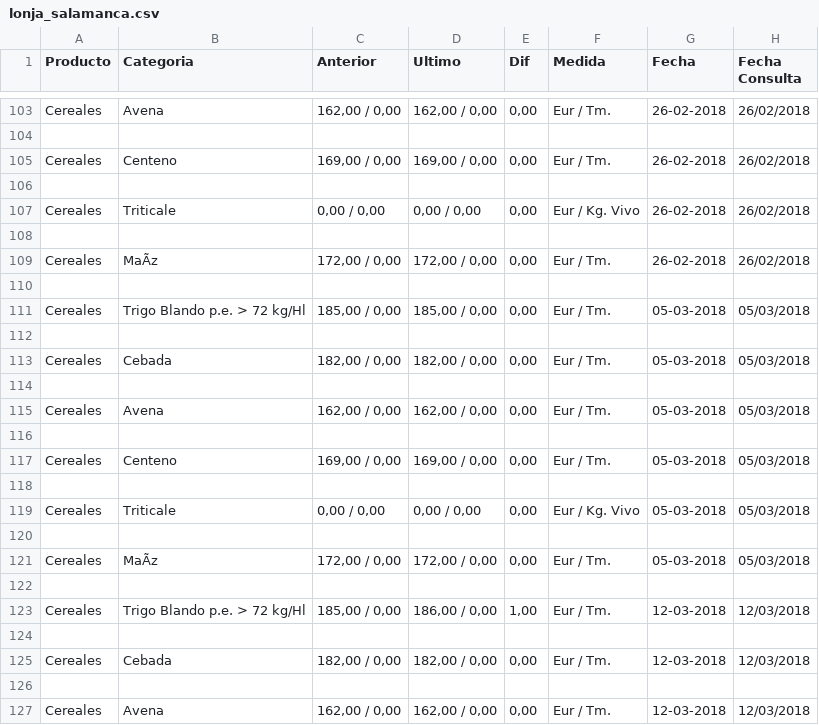
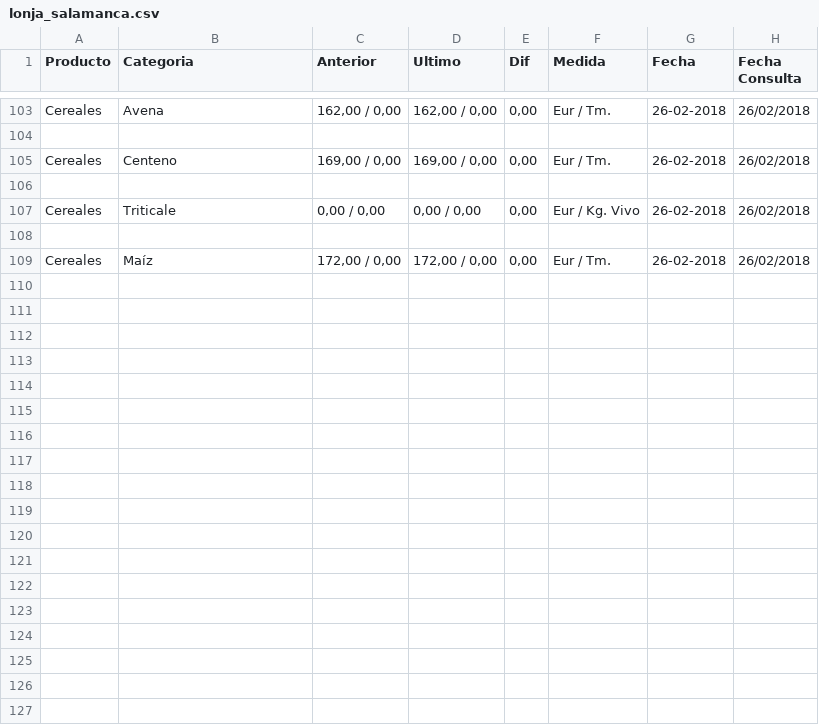
Before and after one commit to emartigo/Web-Scraping, a CSV file: lonja_salamanca.csv, drawn as a sheet; only a part is shown, gaps mark what is left out; the diff covers the shown part only; the diff names each change by its address in the sheet, - before the commit and + after, or states it on an @@ line.

Commit message:
Update lonja_salamanca.csv

```diff
--- a/lonja_salamanca.csv
+++ b/lonja_salamanca.csv
-B109 (Categoria): MaÃz
+B109 (Categoria): Maíz
-row 110: (empty)
-row 111: Cereales | Trigo Blando p.e. > 72 kg/Hl | 185,00 / 0,00 | 185,00 / 0,00 | 0,00 | Eur / Tm. | 05-03-2018 | 05/03/2018
-row 112: (empty)
-row 113: Cereales | Cebada | 182,00 / 0,00 | 182,00 / 0,00 | 0,00 | Eur / Tm. | 05-03-2018 | 05/03/2018
-row 114: (empty)
-row 115: Cereales | Avena | 162,00 / 0,00 | 162,00 / 0,00 | 0,00 | Eur / Tm. | 05-03-2018 | 05/03/2018
-row 116: (empty)
-row 117: Cereales | Centeno | 169,00 / 0,00 | 169,00 / 0,00 | 0,00 | Eur / Tm. | 05-03-2018 | 05/03/2018
-row 118: (empty)
-row 119: Cereales | Triticale | 0,00 / 0,00 | 0,00 / 0,00 | 0,00 | Eur / Kg. Vivo | 05-03-2018 | 05/03/2018
-row 120: (empty)
-row 121: Cereales | MaÃz | 172,00 / 0,00 | 172,00 / 0,00 | 0,00 | Eur / Tm. | 05-03-2018 | 05/03/2018
-row 122: (empty)
-row 123: Cereales | Trigo Blando p.e. > 72 kg/Hl | 185,00 / 0,00 | 186,00 / 0,00 | 1,00 | Eur / Tm. | 12-03-2018 | 12/03/2018
-row 124: (empty)
-row 125: Cereales | Cebada | 182,00 / 0,00 | 182,00 / 0,00 | 0,00 | Eur / Tm. | 12-03-2018 | 12/03/2018
-row 126: (empty)
-row 127: Cereales | Avena | 162,00 / 0,00 | 162,00 / 0,00 | 0,00 | Eur / Tm. | 12-03-2018 | 12/03/2018
```
Also changed, not shown: 18 removed rows and 8 edited cells elsewhere in this file.
